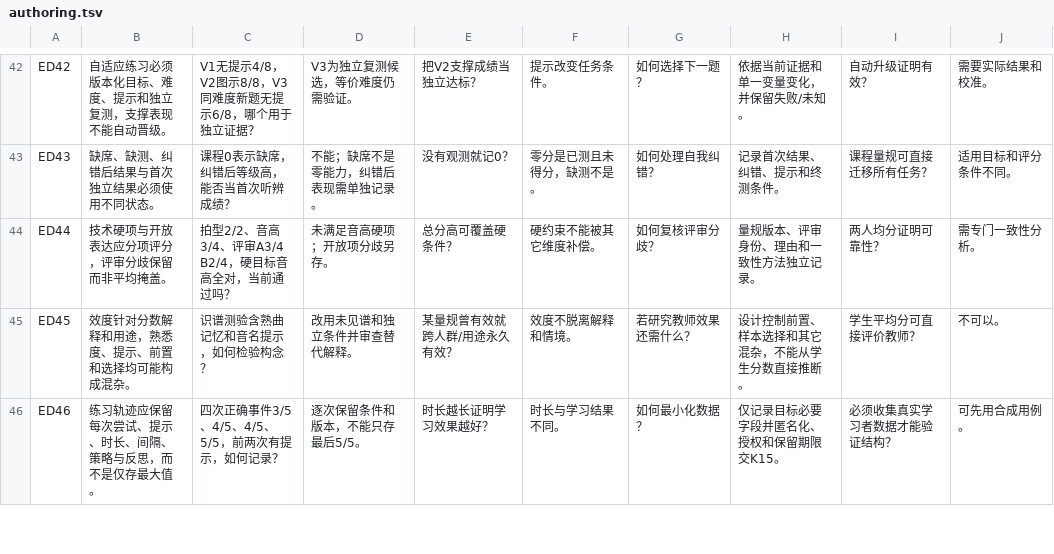
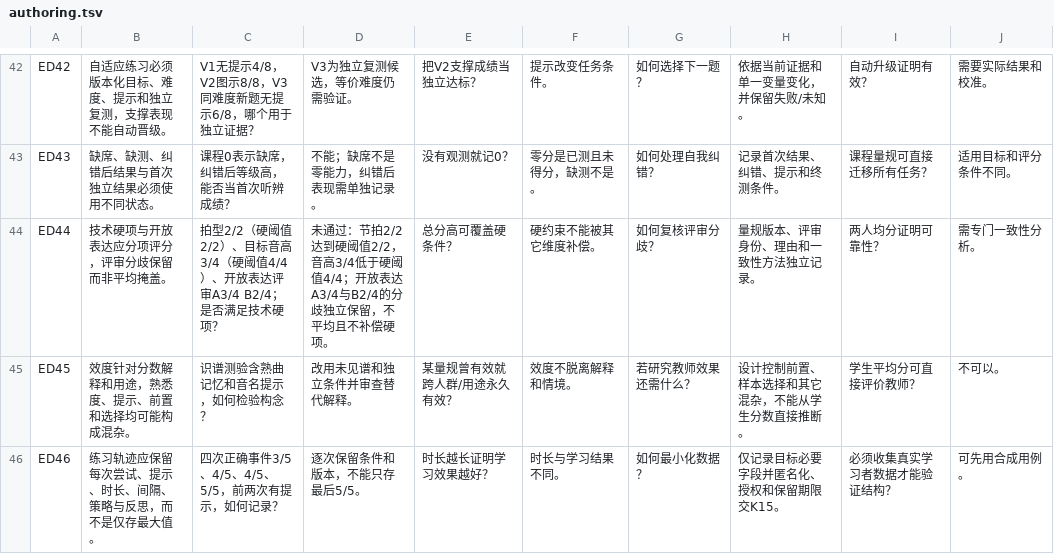
Before and after one commit to kaicreator-mm/audio-kg, a TSV file: knowledge/K14/authoring.tsv, drawn as a sheet; only a part is shown, gaps mark what is left out.

```diff
--- a/knowledge/K14/authoring.tsv
+++ b/knowledge/K14/authoring.tsv
@@ -43,3 +43,3 @@ ED42	自适应练习必须版本化目标、难度、提示和独立复测，支
 ED43	缺席、缺测、纠错后结果与首次独立结果必须使用不同状态。	课程0表示缺席，纠错后等级高，能否当首次听辨成绩？	不能；缺席不是零能力，纠错后表现需单独记录。	没有观测就记0？	零分是已测且未得分，缺测不是。	如何处理自我纠错？	记录首次结果、纠错、提示和终测条件。	课程量规可直接迁移所有任务？	适用目标和评分条件不同。
-ED44	技术硬项与开放表达应分项评分，评审分歧保留而非平均掩盖。	拍型2/2、音高3/4、评审A3/4 B2/4，硬目标音高全对，当前通过吗？	未满足音高硬项；开放项分歧另存。	总分高可覆盖硬条件？	硬约束不能被其它维度补偿。	如何复核评审分歧？	量规版本、评审身份、理由和一致性方法独立记录。	两人均分证明可靠性？	需专门一致性分析。
+ED44	技术硬项与开放表达应分项评分，评审分歧保留而非平均掩盖。	拍型2/2（硬阈值2/2）、目标音高3/4（硬阈值4/4）、开放表达评审A3/4 B2/4；是否满足技术硬项？	未通过：节拍2/2达到硬阈值2/2，音高3/4低于硬阈值4/4；开放表达A3/4与B2/4的分歧独立保留，不平均且不补偿硬项。	总分高可覆盖硬条件？	硬约束不能被其它维度补偿。	如何复核评审分歧？	量规版本、评审身份、理由和一致性方法独立记录。	两人均分证明可靠性？	需专门一致性分析。
 ED45	效度针对分数解释和用途，熟悉度、提示、前置和选择均可能构成混杂。	识谱测验含熟曲记忆和音名提示，如何检验构念？	改用未见谱和独立条件并审查替代解释。	某量规曾有效就跨人群/用途永久有效？	效度不脱离解释和情境。	若研究教师效果还需什么？	设计控制前置、样本选择和其它混杂，不能从学生分数直接推断。	学生平均分可直接评价教师？	不可以。
```
Also changed, not shown: 15 other files.
